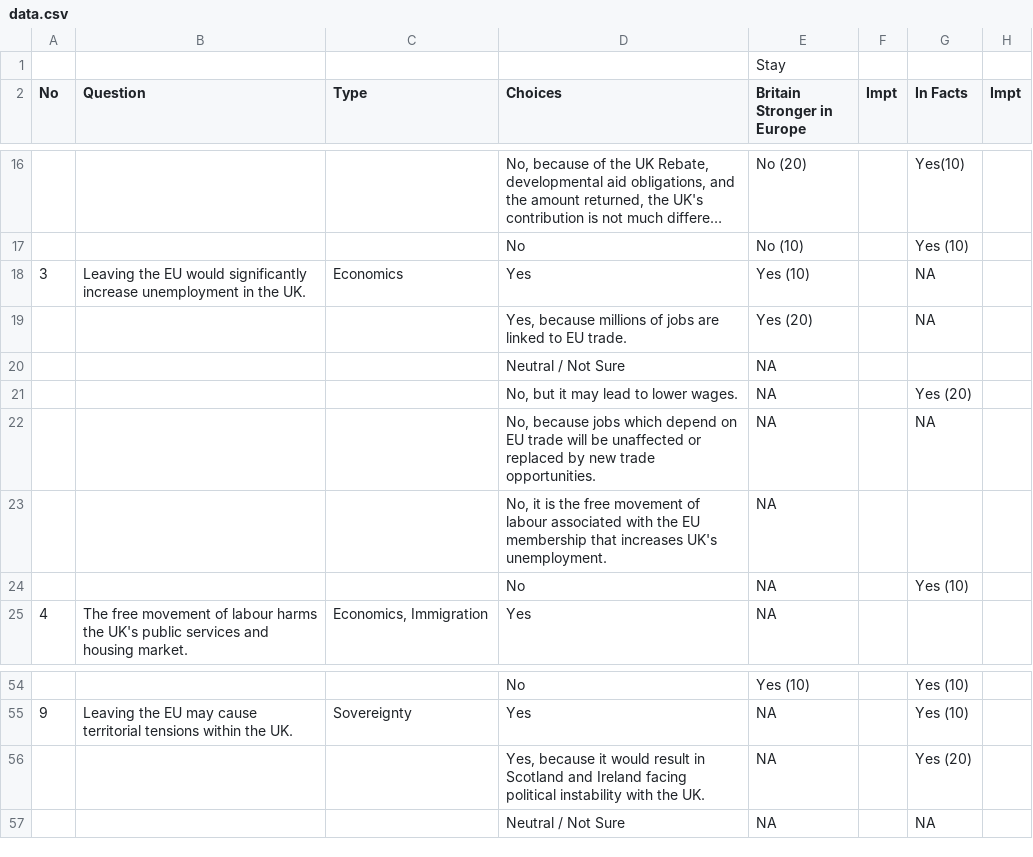
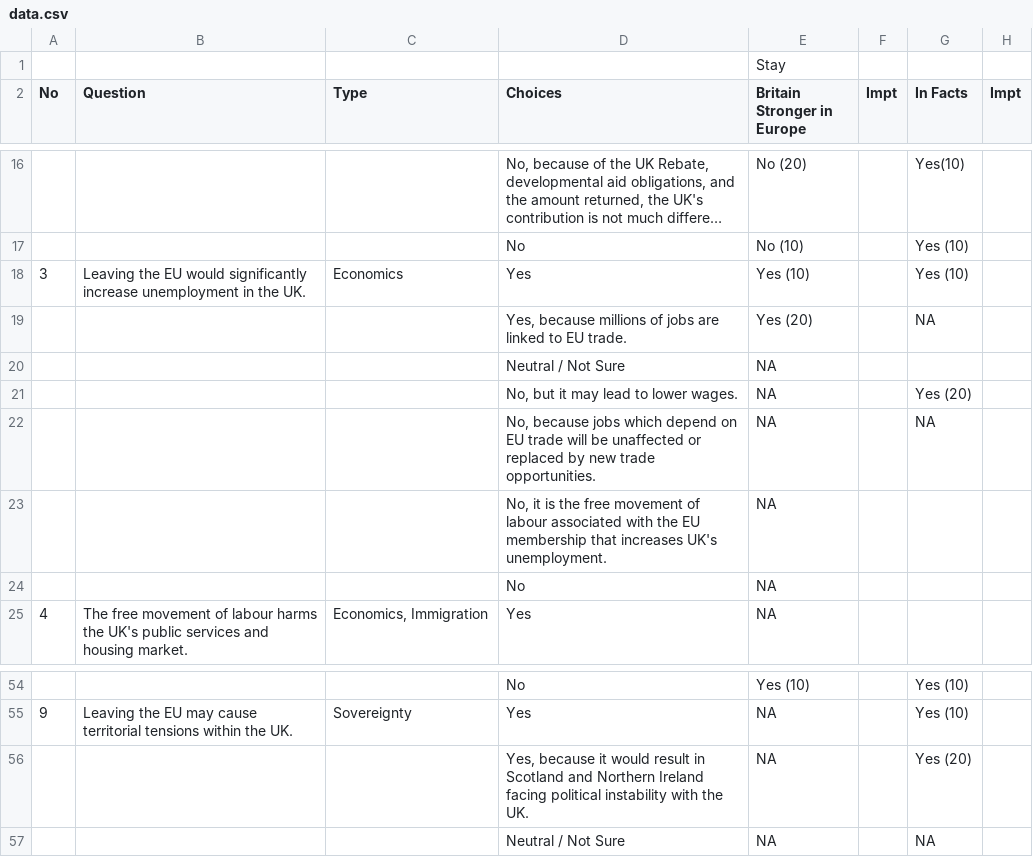
Before and after one commit to weijiekoh/yourcupoftea, a CSV file: app/data/data.csv, drawn as a sheet; only a part is shown, gaps mark what is left out; long unchanged cells end in …; the diff names each change by its address in the sheet, - before the commit and + after, or states it on an @@ line.

Commit message:
data update

```diff
--- a/app/data/data.csv
+++ b/app/data/data.csv
-G18 (In Facts): NA
+G18 (In Facts): Yes (10)
-G24 (In Facts): Yes (10)
+G24 (In Facts): (empty)
-D56 (Choices): …Scotland and Ireland facing…
+D56 (Choices): …Scotland and Northern Ireland facing…
```
Also changed, not shown: 1 other file.
